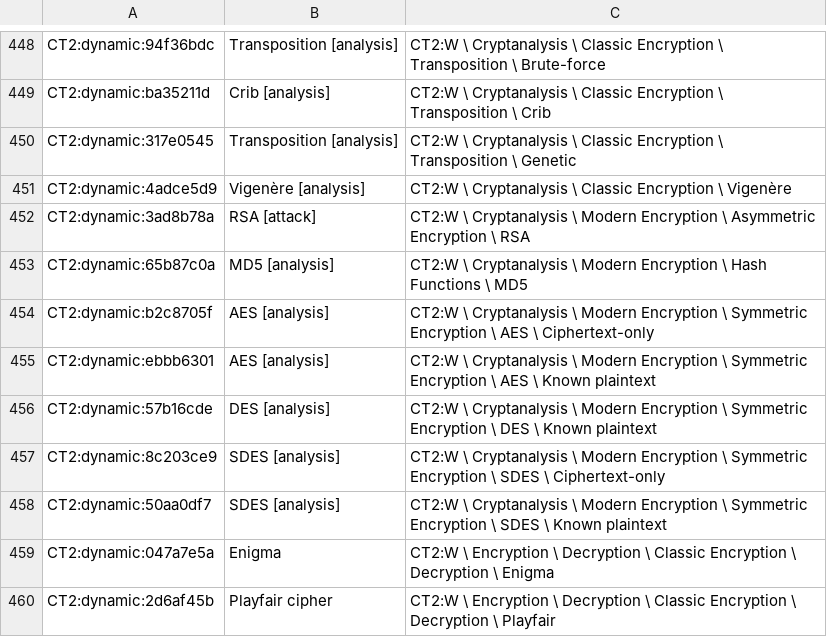
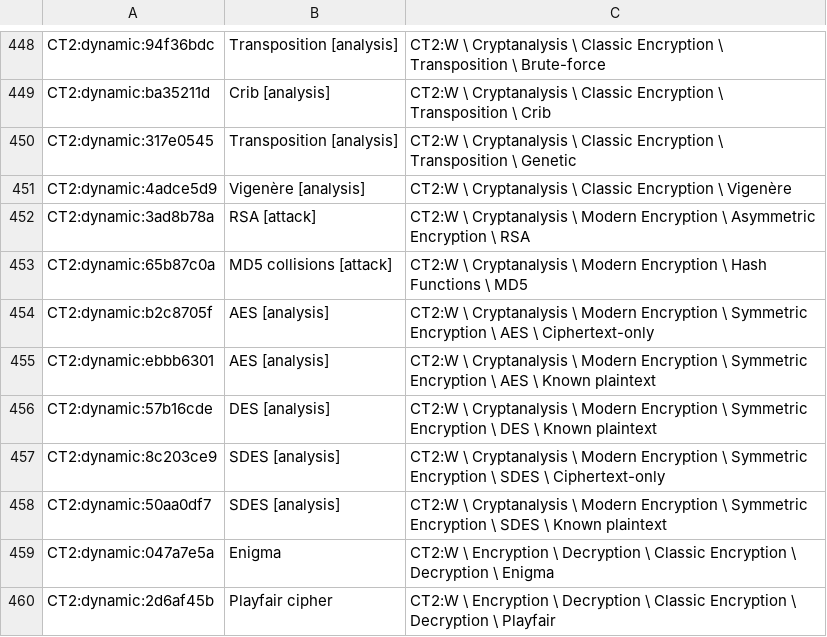
Before and after one commit to simlei/org.cryptool.functionlist, a CSV file: ws-static/data/functionalities_interaction_required_ct2.csv, drawn as a sheet; only a part is shown, gaps mark what is left out.

```diff
--- a/ws-static/data/functionalities_interaction_required_ct2.csv
+++ b/ws-static/data/functionalities_interaction_required_ct2.csv
@@ -452,3 +452,3 @@ CT2:dynamic:4adce5d9;Vigenère [analysis];CT2:W \ Cryptanalysis \ Classic Encryp
 CT2:dynamic:3ad8b78a;RSA [attack];CT2:W \ Cryptanalysis \ Modern Encryption \ Asymmetric Encryption \ RSA
-CT2:dynamic:65b87c0a;MD5 [analysis];CT2:W \ Cryptanalysis \ Modern Encryption \ Hash Functions \ MD5
+CT2:dynamic:65b87c0a;MD5 collisions [attack];CT2:W \ Cryptanalysis \ Modern Encryption \ Hash Functions \ MD5
 CT2:dynamic:b2c8705f;AES [analysis];CT2:W \ Cryptanalysis \ Modern Encryption \ Symmetric Encryption \ AES \ Ciphertext-only
```
Also changed, not shown: ws-static/data/functionalities.csv.
